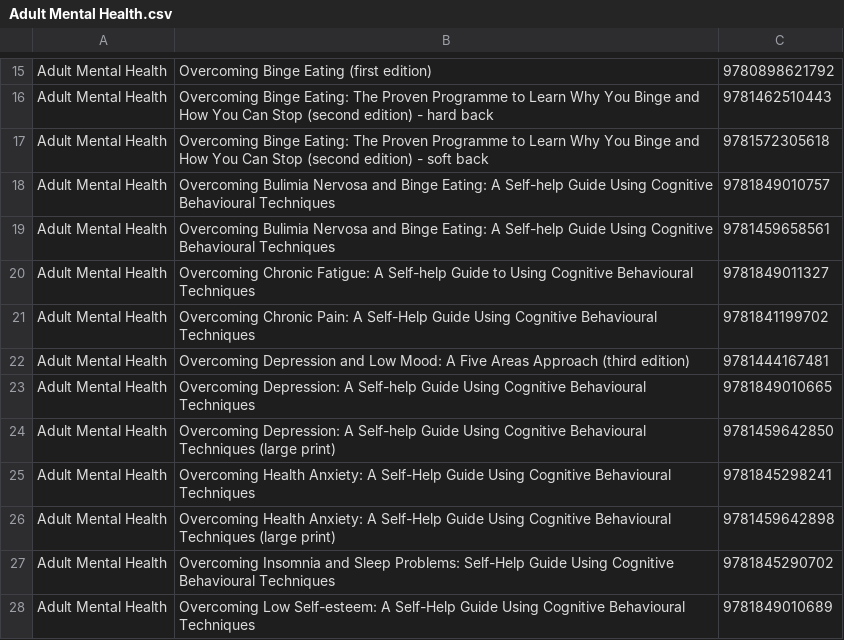
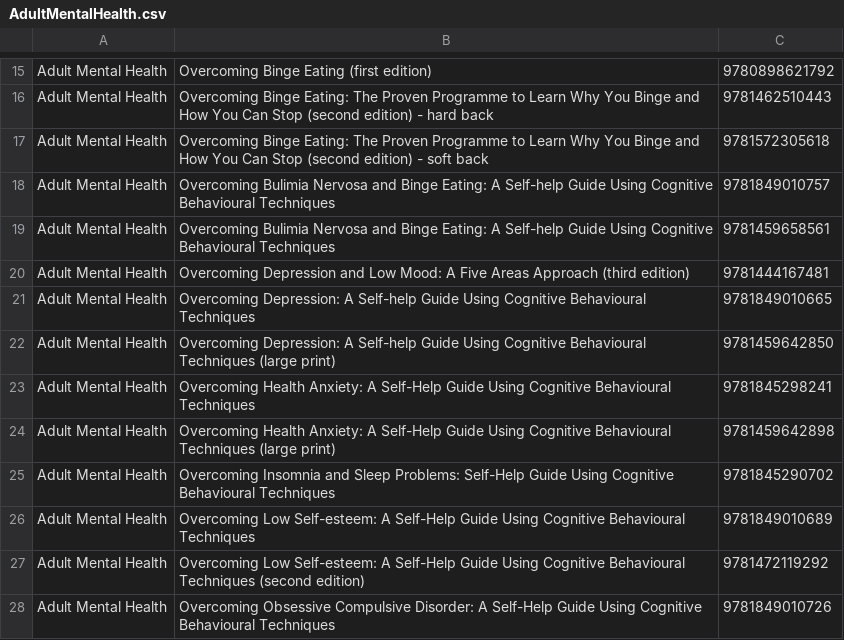
Before and after one commit to LibrariesWest/reporting-solution, a CSV file: bop/AdultMentalHealth.csv (was bop/Adult Mental Health.csv), drawn as a sheet; only a part is shown, gaps mark what is left out; the shorter side is filled out with more unchanged rows.

```diff
--- a/bop/Adult Mental Health.csv
+++ b/bop/AdultMentalHealth.csv
@@ -19,4 +19,2 @@ Adult Mental Health,Overcoming Bulimia Nervosa and Binge Eating: A Self-help Gui
 Adult Mental Health,Overcoming Bulimia Nervosa and Binge Eating: A Self-help Guide Using Cognitive Behavioural Techniques,9781459658561
-Adult Mental Health,Overcoming Chronic Fatigue: A Self-help Guide to Using Cognitive Behavioural Techniques,9781849011327
-Adult Mental Health,Overcoming Chronic Pain: A Self-Help Guide Using Cognitive Behavioural Techniques,9781841199702
 Adult Mental Health,Overcoming Depression and Low Mood: A Five Areas Approach (third edition),9781444167481
```
Also changed, not shown: 6 other files.
